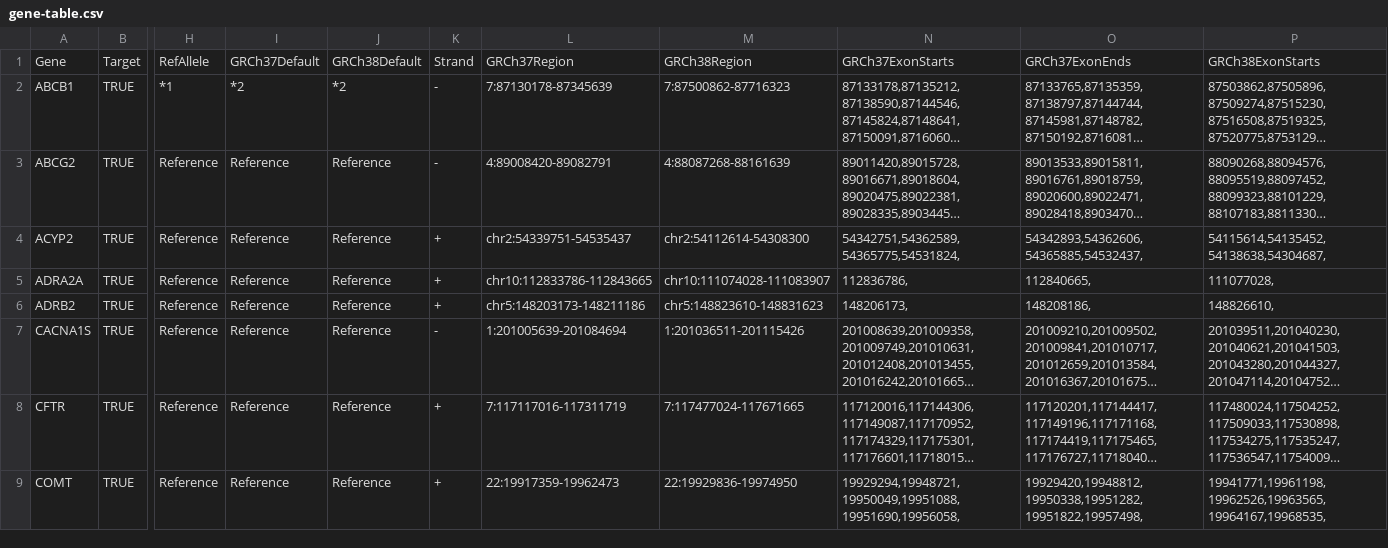
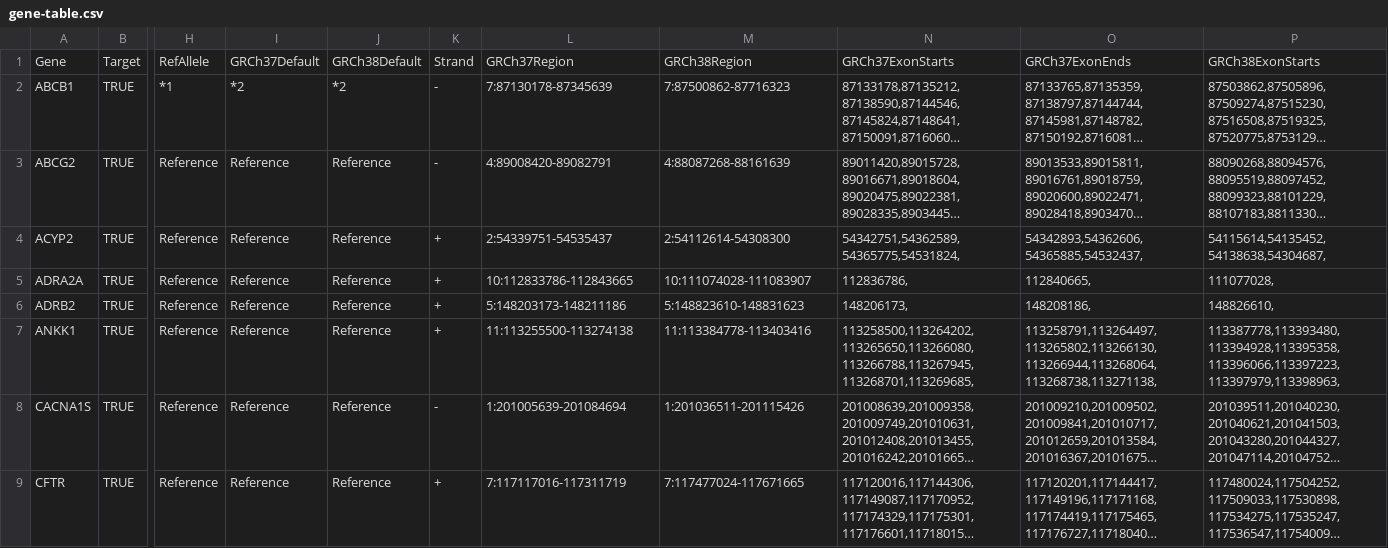
Before and after one commit to sbslee/pypgx, a CSV file: pypgx/api/data/gene-table.csv, drawn as a sheet; only a part is shown, gaps mark what is left out; the shorter side is filled out with more unchanged rows; long unchanged cells end in …; rows hold the shown columns only; the diff names each change by its address in the sheet, - before the commit and + after, or states it on an @@ line.

Commit message:
Add new gene ANKK1

```diff
--- a/pypgx/api/data/gene-table.csv
+++ b/pypgx/api/data/gene-table.csv
-L4: chr2:54339751-54535437
+L4: 2:54339751-54535437
-M4: chr2:54112614-54308300
+M4: 2:54112614-54308300
-L5: chr10:112833786-112843665
+L5: 10:112833786-112843665
-M5: chr10:111074028-111083907
+M5: 10:111074028-111083907
-L6: chr5:148203173-148211186
+L6: 5:148203173-148211186
-M6: chr5:148823610-148831623
+M6: 5:148823610-148831623
+row 7: ANKK1 | TRUE | Reference | Reference | Reference | + | 11:113255500-113274138 | 11:113384778-113403416 | 113258500,113264202,113265650,113266080,113266788,113267945,113268701,113269685, | 113258791,113264497,113265802,113266130,113266944,113268064,113268738,113271138, | 113387778,113393480,113394928,113395358,113396066,113397223,113397979,113398963,
```
Also changed, not shown: pypgx/api/data/allele-table.csv, pypgx/api/data/variant-table.csv, 4 other files.
